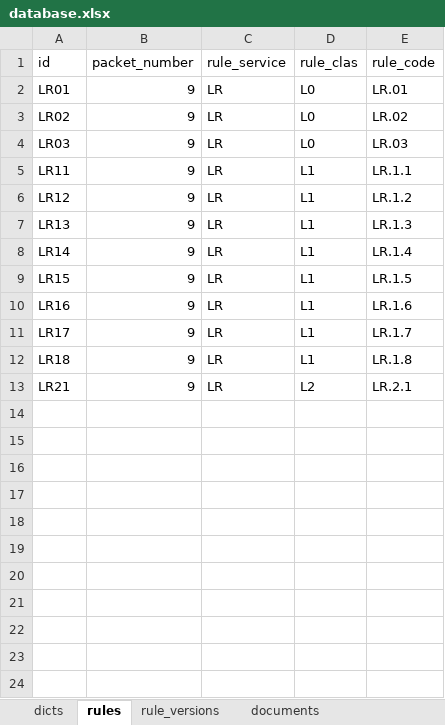
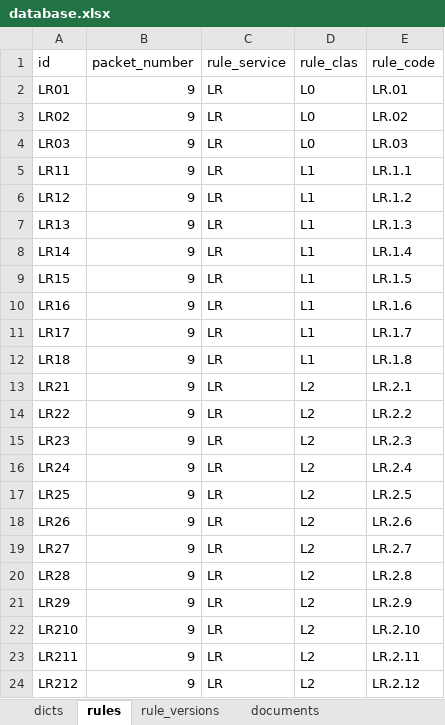
Before and after one commit to olekoval/prodject_rules, an Excel workbook: data/database.xlsx, sheet rules, drawn as a sheet; values as stored, in another font and other column widths than the file's, no borders; the diff names each change by its address in the sheet, - before the commit and + after, or states it on an @@ line.

```diff
--- a/data/database.xlsx (sheet rules)
+++ b/data/database.xlsx (sheet rules)
+row 14: LR22 | 9 | LR | L2 | LR.2.2
+row 15: LR23 | 9 | LR | L2 | LR.2.3
+row 16: LR24 | 9 | LR | L2 | LR.2.4
+row 17: LR25 | 9 | LR | L2 | LR.2.5
+row 18: LR26 | 9 | LR | L2 | LR.2.6
+row 19: LR27 | 9 | LR | L2 | LR.2.7
+row 20: LR28 | 9 | LR | L2 | LR.2.8
+row 21: LR29 | 9 | LR | L2 | LR.2.9
+row 22: LR210 | 9 | LR | L2 | LR.2.10
+row 23: LR211 | 9 | LR | L2 | LR.2.11
+row 24: LR212 | 9 | LR | L2 | LR.2.12
```
Also changed, not shown: sheet rule_versions, sheet dicts, 4 other files.
